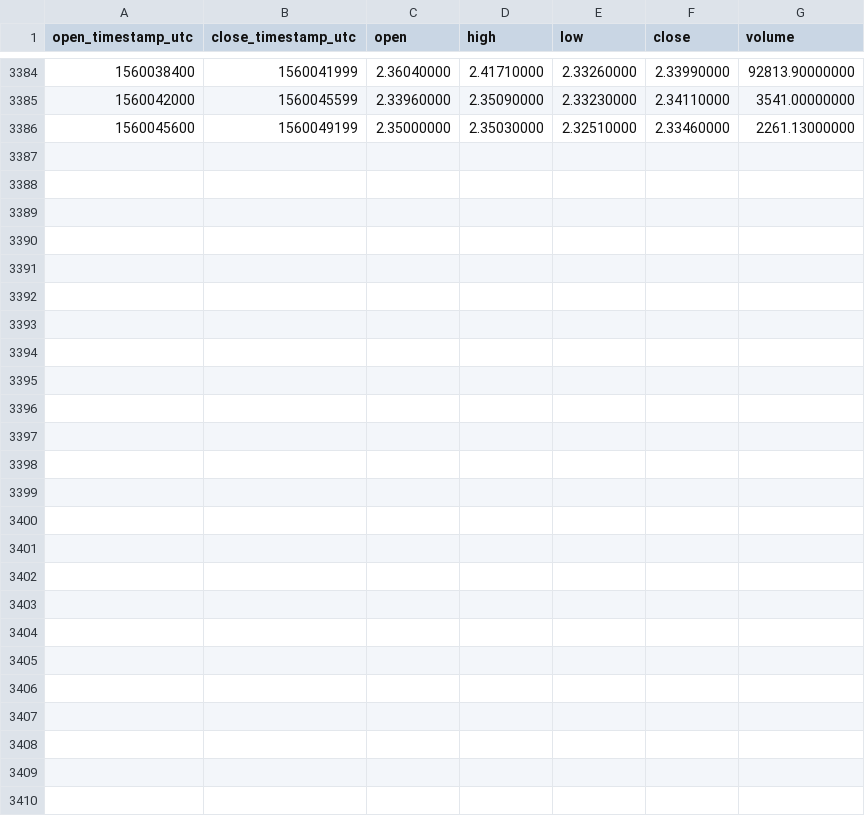
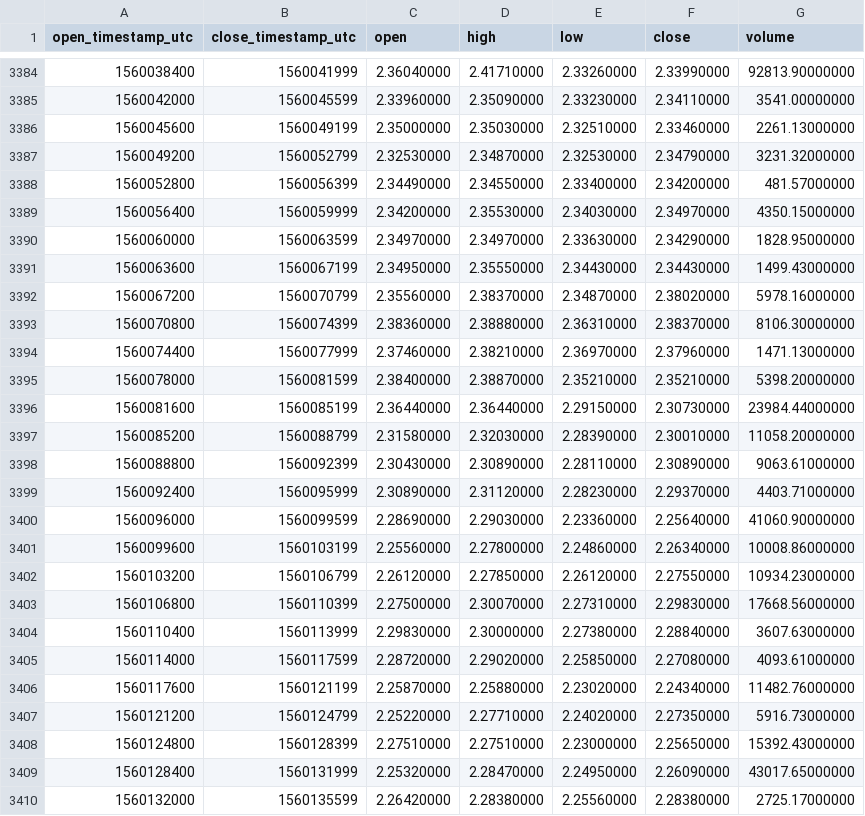
Before and after one commit to cryptobigbro/binance-WAVESUSDT, a CSV file: binance-WAVESUSDT-1h.csv, drawn as a sheet; only a part is shown, gaps mark what is left out.

Commit message:
Update OHLCV data.

```diff
--- a/binance-WAVESUSDT-1h.csv
+++ b/binance-WAVESUSDT-1h.csv
@@ -3386 +3386,25 @@ open_timestamp_utc,close_timestamp_utc,open,high,low,close,volume
 1560045600,1560049199,2.35000000,2.35030000,2.32510000,2.33460000,2261.13000000
+1560049200,1560052799,2.32530000,2.34870000,2.32530000,2.34790000,3231.32000000
+1560052800,1560056399,2.34490000,2.34550000,2.33400000,2.34200000,481.57000000
+1560056400,1560059999,2.34200000,2.35530000,2.34030000,2.34970000,4350.15000000
+1560060000,1560063599,2.34970000,2.34970000,2.33630000,2.34290000,1828.95000000
+1560063600,1560067199,2.34950000,2.35550000,2.34430000,2.34430000,1499.43000000
+1560067200,1560070799,2.35560000,2.38370000,2.34870000,2.38020000,5978.16000000
+1560070800,1560074399,2.38360000,2.38880000,2.36310000,2.38370000,8106.30000000
+1560074400,1560077999,2.37460000,2.38210000,2.36970000,2.37960000,1471.13000000
+1560078000,1560081599,2.38400000,2.38870000,2.35210000,2.35210000,5398.20000000
+1560081600,1560085199,2.36440000,2.36440000,2.29150000,2.30730000,23984.44000000
+1560085200,1560088799,2.31580000,2.32030000,2.28390000,2.30010000,11058.20000000
+1560088800,1560092399,2.30430000,2.30890000,2.28110000,2.30890000,9063.61000000
+1560092400,1560095999,2.30890000,2.31120000,2.28230000,2.29370000,4403.71000000
+1560096000,1560099599,2.28690000,2.29030000,2.23360000,2.25640000,41060.90000000
+1560099600,1560103199,2.25560000,2.27800000,2.24860000,2.26340000,10008.86000000
+1560103200,1560106799,2.26120000,2.27850000,2.26120000,2.27550000,10934.23000000
+1560106800,1560110399,2.27500000,2.30070000,2.27310000,2.29830000,17668.56000000
+1560110400,1560113999,2.29830000,2.30000000,2.27380000,2.28840000,3607.63000000
+1560114000,1560117599,2.28720000,2.29020000,2.25850000,2.27080000,4093.61000000
+1560117600,1560121199,2.25870000,2.25880000,2.23020000,2.24340000,11482.76000000
+1560121200,1560124799,2.25220000,2.27710000,2.24020000,2.27350000,5916.73000000
+1560124800,1560128399,2.27510000,2.27510000,2.23000000,2.25650000,15392.43000000
+1560128400,1560131999,2.25320000,2.28470000,2.24950000,2.26090000,43017.65000000
+1560132000,1560135599,2.26420000,2.28380000,2.25560000,2.28380000,2725.17000000
```
Also changed, not shown: binance-WAVESUSDT-1d.csv.
